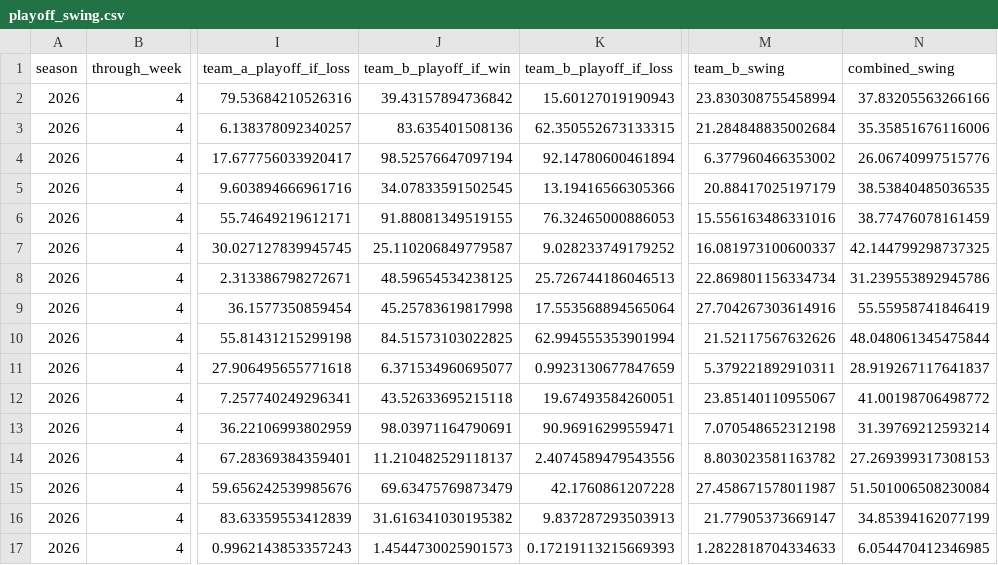
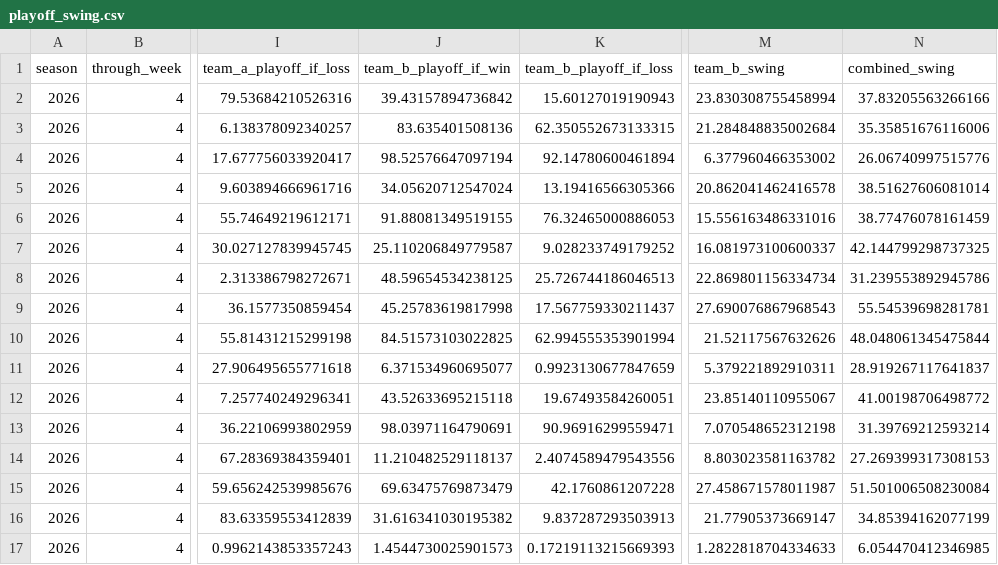
Before and after one commit to TheMathNinja/ADL-GM-Dashboard, a CSV file: data/playoff_swing.csv, drawn as a sheet; only a part is shown, gaps mark what is left out; the diff names each change by its address in the sheet, - before the commit and + after, or states it on an @@ line.

```diff
--- a/data/playoff_swing.csv
+++ b/data/playoff_swing.csv
-J5 (team_b_playoff_if_win): 34.07833591502545
+J5 (team_b_playoff_if_win): 34.05620712547024
-M5 (team_b_swing): 20.88417025197179
+M5 (team_b_swing): 20.862041462416578
-N5 (combined_swing): 38.53840485036535
+N5 (combined_swing): 38.51627606081014
-K9 (team_b_playoff_if_loss): 17.553568894565064
+K9 (team_b_playoff_if_loss): 17.567759330211437
-M9 (team_b_swing): 27.704267303614916
+M9 (team_b_swing): 27.690076867968543
-N9 (combined_swing): 55.55958741846419
+N9 (combined_swing): 55.54539698281781
```
Also changed, not shown: data/bonus_games.csv, 16 other files.
